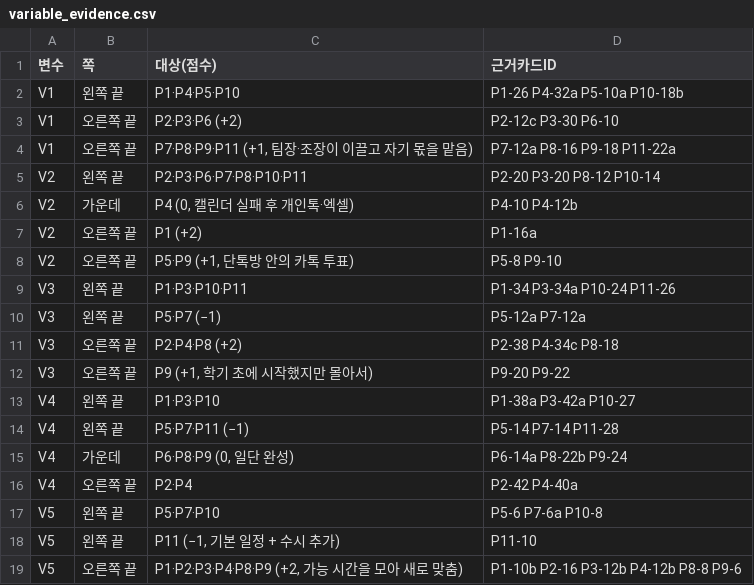
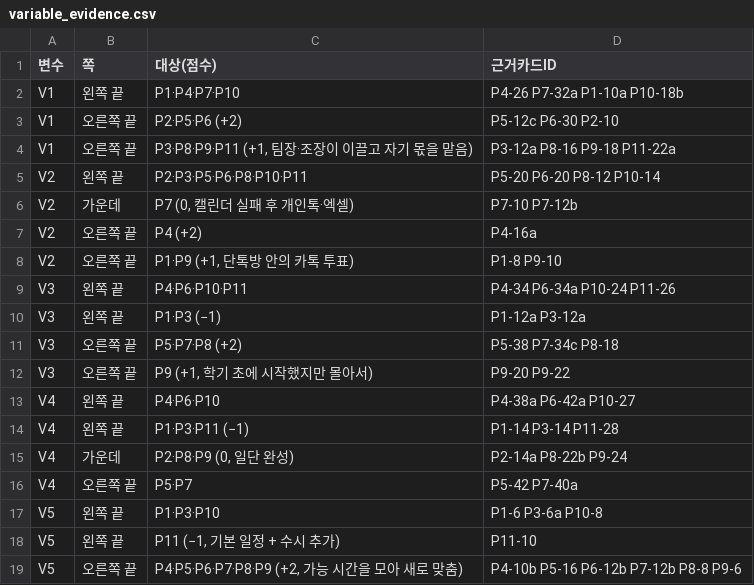
Before and after one commit to qkrwpgns-prog/hci_deu_3, a CSV file: data/variable_evidence.csv, drawn as a sheet; only a part is shown; the diff covers the shown part only.

```diff
--- a/data/variable_evidence.csv
+++ b/data/variable_evidence.csv
@@ -1,19 +1,19 @@
 변수,쪽,대상(점수),근거카드ID
-V1,왼쪽 끝,P1·P4·P5·P10,P1-26 P4-32a P5-10a P10-18b
-V1,오른쪽 끝,P2·P3·P6 (+2),P2-12c P3-30 P6-10
-V1,오른쪽 끝,"P7·P8·P9·P11 (+1, 팀장·조장이 이끌고 자기 몫을 맡음)",P7-12a P8-16 P9-18 P11-22a
-V2,왼쪽 끝,P2·P3·P6·P7·P8·P10·P11,P2-20 P3-20 P8-12 P10-14
-V2,가운데,"P4 (0, 캘린더 실패 후 개인톡·엑셀)",P4-10 P4-12b
-V2,오른쪽 끝,P1 (+2),P1-16a
-V2,오른쪽 끝,"P5·P9 (+1, 단톡방 안의 카톡 투표)",P5-8 P9-10
-V3,왼쪽 끝,P1·P3·P10·P11,P1-34 P3-34a P10-24 P11-26
-V3,왼쪽 끝,P5·P7 (−1),P5-12a P7-12a
-V3,오른쪽 끝,P2·P4·P8 (+2),P2-38 P4-34c P8-18
+V1,왼쪽 끝,P1·P4·P7·P10,P4-26 P7-32a P1-10a P10-18b
+V1,오른쪽 끝,P2·P5·P6 (+2),P5-12c P6-30 P2-10
+V1,오른쪽 끝,"P3·P8·P9·P11 (+1, 팀장·조장이 이끌고 자기 몫을 맡음)",P3-12a P8-16 P9-18 P11-22a
+V2,왼쪽 끝,P2·P3·P5·P6·P8·P10·P11,P5-20 P6-20 P8-12 P10-14
+V2,가운데,"P7 (0, 캘린더 실패 후 개인톡·엑셀)",P7-10 P7-12b
+V2,오른쪽 끝,P4 (+2),P4-16a
+V2,오른쪽 끝,"P1·P9 (+1, 단톡방 안의 카톡 투표)",P1-8 P9-10
+V3,왼쪽 끝,P4·P6·P10·P11,P4-34 P6-34a P10-24 P11-26
+V3,왼쪽 끝,P1·P3 (−1),P1-12a P3-12a
+V3,오른쪽 끝,P5·P7·P8 (+2),P5-38 P7-34c P8-18
 V3,오른쪽 끝,"P9 (+1, 학기 초에 시작했지만 몰아서)",P9-20 P9-22
-V4,왼쪽 끝,P1·P3·P10,P1-38a P3-42a P10-27
-V4,왼쪽 끝,P5·P7·P11 (−1),P5-14 P7-14 P11-28
-V4,가운데,"P6·P8·P9 (0, 일단 완성)",P6-14a P8-22b P9-24
-V4,오른쪽 끝,P2·P4,P2-42 P4-40a
-V5,왼쪽 끝,P5·P7·P10,P5-6 P7-6a P10-8
+V4,왼쪽 끝,P4·P6·P10,P4-38a P6-42a P10-27
+V4,왼쪽 끝,P1·P3·P11 (−1),P1-14 P3-14 P11-28
+V4,가운데,"P2·P8·P9 (0, 일단 완성)",P2-14a P8-22b P9-24
+V4,오른쪽 끝,P5·P7,P5-42 P7-40a
+V5,왼쪽 끝,P1·P3·P10,P1-6 P3-6a P10-8
 V5,왼쪽 끝,"P11 (−1, 기본 일정 + 수시 추가)",P11-10
-V5,오른쪽 끝,"P1·P2·P3·P4·P8·P9 (+2, 가능 시간을 모아 새로 맞춤)",P1-10b P2-16 P3-12b P4-12b P8-8 P9-6
+V5,오른쪽 끝,"P4·P5·P6·P7·P8·P9 (+2, 가능 시간을 모아 새로 맞춤)",P4-10b P5-16 P6-12b P7-12b P8-8 P9-6
```
Also changed, not shown: 16 edited cells elsewhere in this file, 1 other file.
